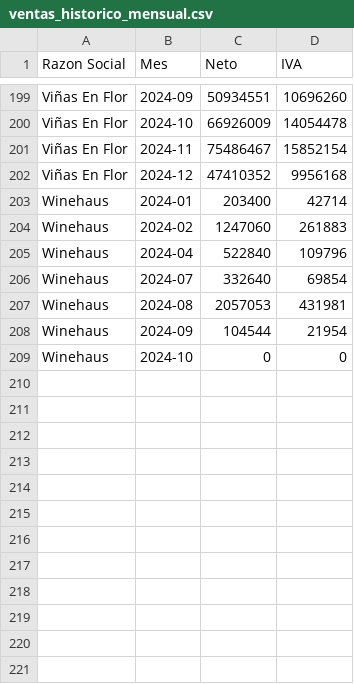
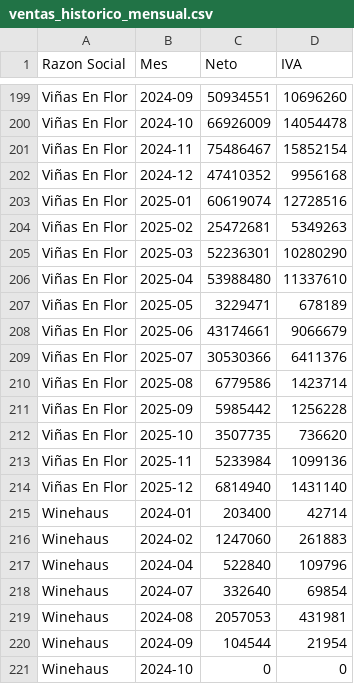
Before and after one commit to marajadesantelmo/resumen_contable, a CSV file: data/ventas_historico_mensual.csv, drawn as a sheet; only a part is shown, gaps mark what is left out.

```diff
--- a/data/ventas_historico_mensual.csv
+++ b/data/ventas_historico_mensual.csv
@@ -202,2 +202,14 @@ Viñas En Flor,2024-11,75486467,15852154
 Viñas En Flor,2024-12,47410352,9956168
+Viñas En Flor,2025-01,60619074,12728516
+Viñas En Flor,2025-02,25472681,5349263
+Viñas En Flor,2025-03,52236301,10280290
+Viñas En Flor,2025-04,53988480,11337610
+Viñas En Flor,2025-05,3229471,678189
+Viñas En Flor,2025-06,43174661,9066679
+Viñas En Flor,2025-07,30530366,6411376
+Viñas En Flor,2025-08,6779586,1423714
+Viñas En Flor,2025-09,5985442,1256228
+Viñas En Flor,2025-10,3507735,736620
+Viñas En Flor,2025-11,5233984,1099136
+Viñas En Flor,2025-12,6814940,1431140
 Winehaus,2024-01,203400,42714
```
Also changed, not shown: data/comprobantes_historicos.csv, 1 other file.
